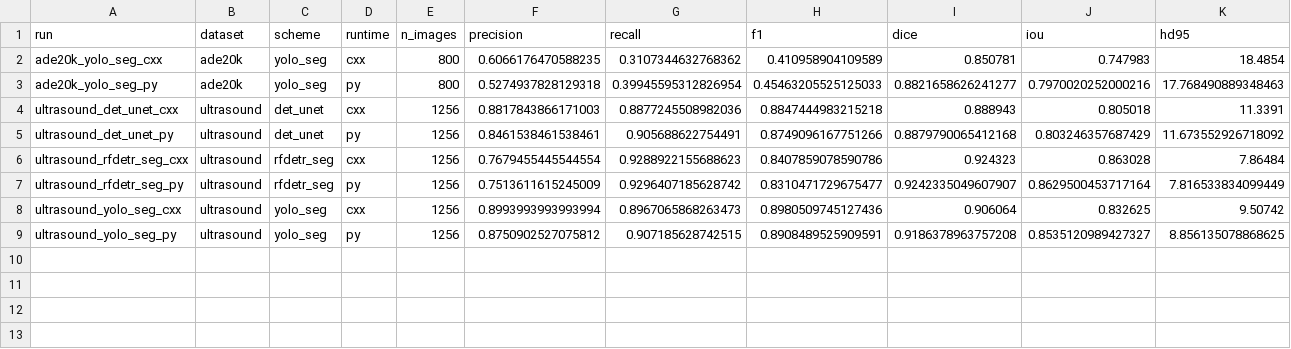
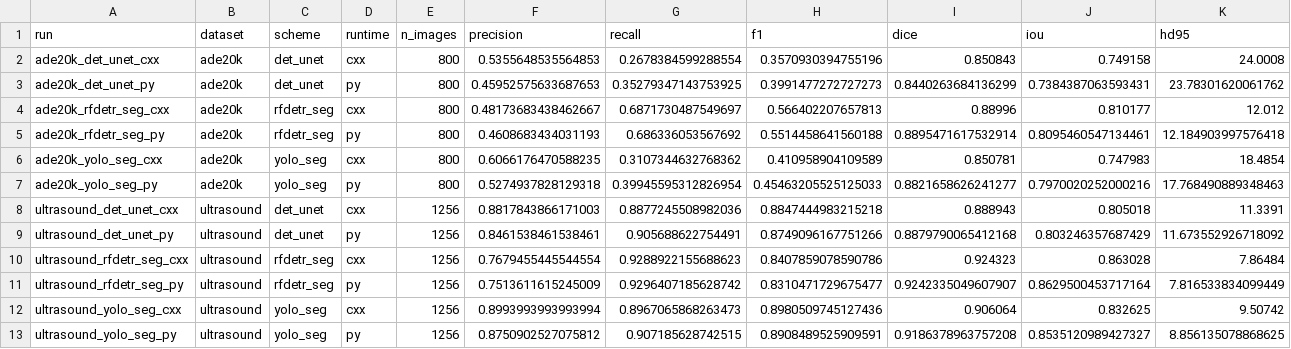
Before and after one commit to QidiLiu/Contour_Maker, a CSV file: results/summary.csv, drawn as a sheet; only a part is shown; rows hold the shown columns only; the diff names each change by its address in the sheet, - before the commit and + after, or states it on an @@ line.

Commit message:
Complete ADE20K three-scheme benchmark and final results

```diff
--- a/results/summary.csv
+++ b/results/summary.csv
+row 2: ade20k_det_unet_cxx | ade20k | det_unet | cxx | 800 | 0.5355648535564853 | 0.2678384599288554 | 0.3570930394755196 | 0.850843 | 0.749158 | 24.0008
+row 3: ade20k_det_unet_py | ade20k | det_unet | py | 800 | 0.45952575633687653 | 0.35279347143753925 | 0.3991477272727273 | 0.8440263684136299 | 0.7384387063593431 | 23.78301620061762
+row 4: ade20k_rfdetr_seg_cxx | ade20k | rfdetr_seg | cxx | 800 | 0.48173683438462667 | 0.6871730487549697 | 0.566402207657813 | 0.88996 | 0.810177 | 12.012
+row 5: ade20k_rfdetr_seg_py | ade20k | rfdetr_seg | py | 800 | 0.4608683434031193 | 0.686336053567692 | 0.5514458641560188 | 0.8895471617532914 | 0.8095460547134461 | 12.184903997576418
```
Also changed, not shown: 5 other files.
